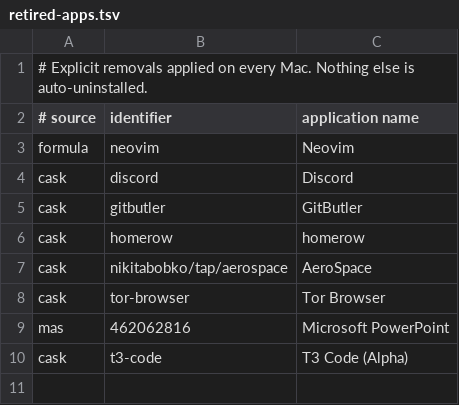
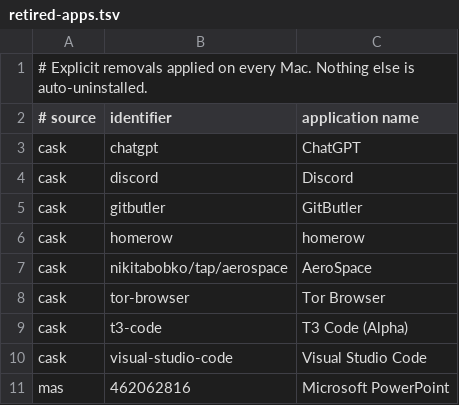
Before and after one commit to faustozamparelli/Dotfiles, a TSV file: .config/mac-setup/retired-apps.tsv, drawn as a sheet.

```diff
--- a/.config/mac-setup/retired-apps.tsv
+++ b/.config/mac-setup/retired-apps.tsv
@@ -2,3 +2,3 @@
 # source	identifier	application name
-formula	neovim	Neovim
+cask	chatgpt	ChatGPT
 cask	discord	Discord
@@ -8,3 +8,4 @@ cask	nikitabobko/tap/aerospace	AeroSpace
 cask	tor-browser	Tor Browser
+cask	t3-code	T3 Code (Alpha)
+cask	visual-studio-code	Visual Studio Code
 mas	462062816	Microsoft PowerPoint
-cask	t3-code	T3 Code (Alpha)
```
Also changed, not shown: .config/keymaps/registry.tsv, .config/mac-setup/apps.tsv, 12 other files.
